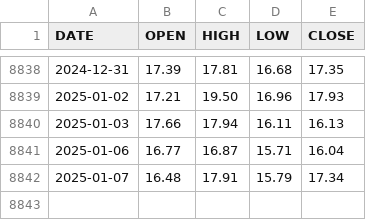
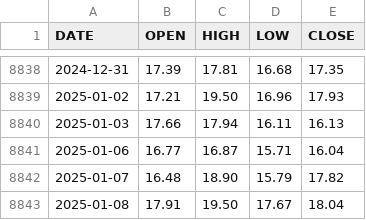
Before and after one commit to aiskakov28/vit_price_index, a CSV file: VIX_History.csv, drawn as a sheet; only a part is shown, gaps mark what is left out.

```diff
--- a/VIX_History.csv
+++ b/VIX_History.csv
@@ -8841,2 +8841,3 @@ DATE,OPEN,HIGH,LOW,CLOSE
 2025-01-06,16.77,16.87,15.71,16.04
-2025-01-07,16.48,17.91,15.79,17.34
+2025-01-07,16.48,18.90,15.79,17.82
+2025-01-08,17.91,19.50,17.67,18.04
```
